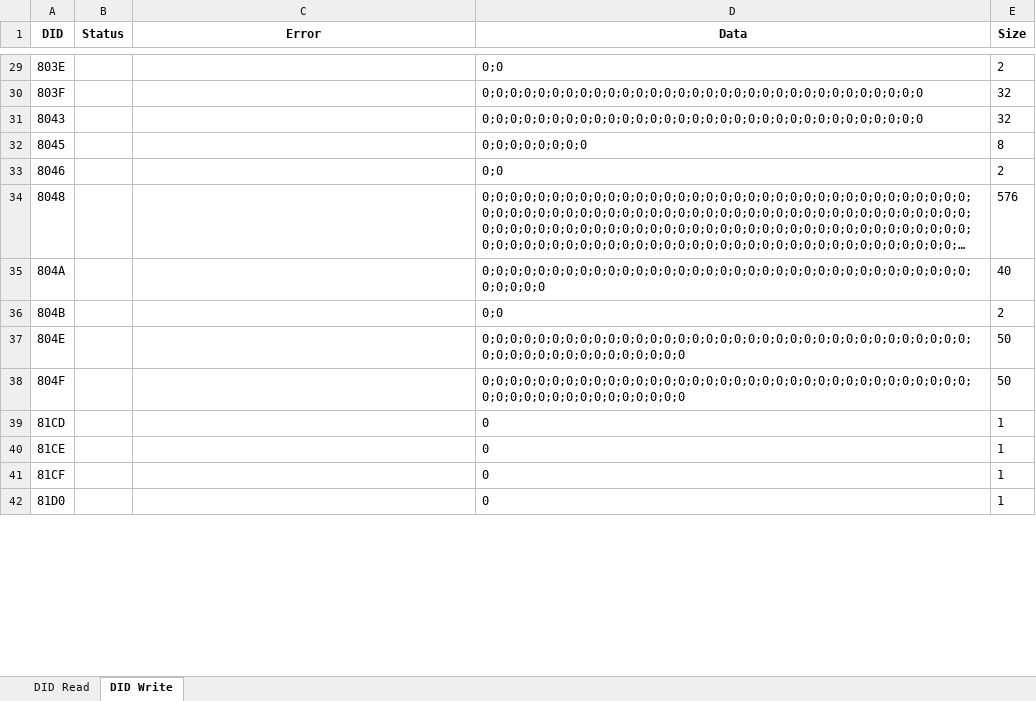
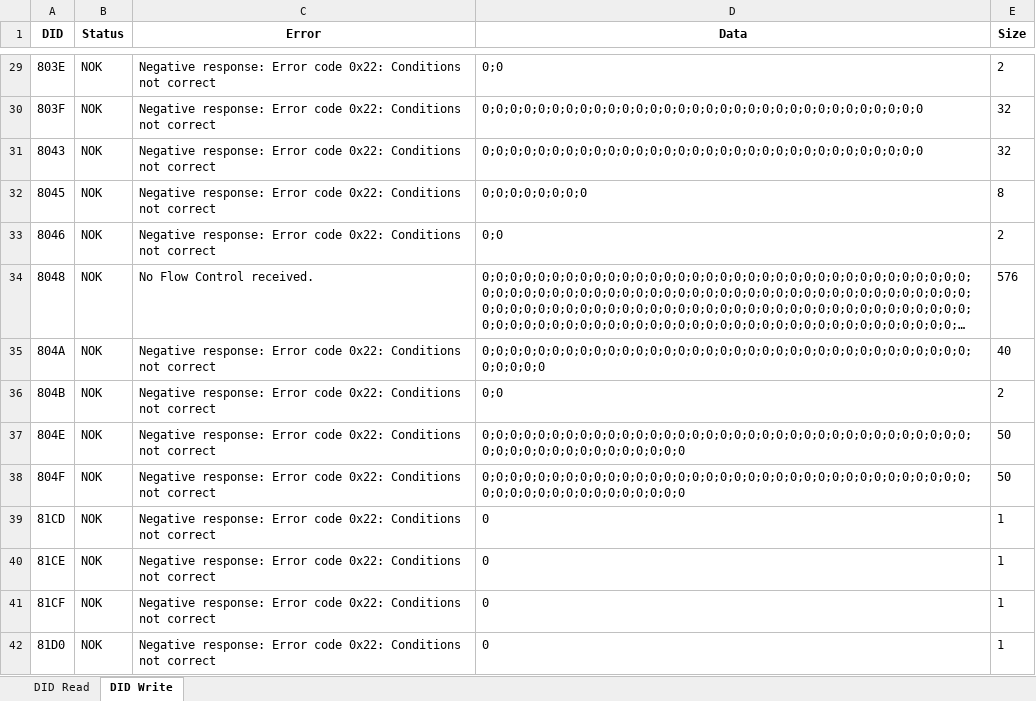
Before and after one commit to oussamakessentini/DIDSend, an Excel workbook: DID_Status_PR128.xlsx, sheet DID Write, drawn as a sheet; only a part is shown, gaps mark what is left out; long unchanged cells end in …; values as stored, in another font and other column widths than the file's, no borders; conditional formats not drawn; the diff covers the shown part only; the diff names each change by its address in the sheet, - before the commit and + after, or states it on an @@ line.

```diff
--- a/DID_Status_PR128.xlsx (sheet DID Write)
+++ b/DID_Status_PR128.xlsx (sheet DID Write)
-B29:B42 (Status): (empty)
+B29:B42 (Status): NOK
-C29:C33 (Error): (empty)
+C29:C33 (Error): Negative response: Error code 0x22: Conditions not correct
-C34 (Error): (empty)
+C34 (Error): No Flow Control received.
-C35:C42 (Error): (empty)
+C35:C42 (Error): Negative response: Error code 0x22: Conditions not correct
```
Also changed, not shown: 131 edited cells elsewhere in this sheet, sheet DID Read, DID_Status.xlsx, 14 other files.
